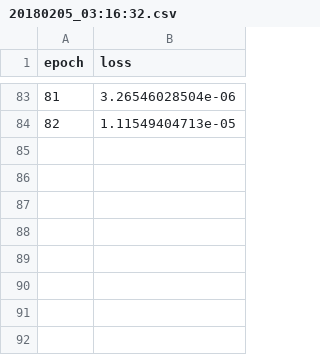
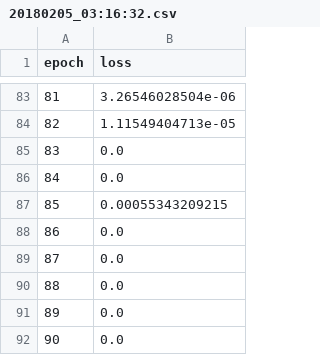
Before and after one commit to ryosism/tcn_tripletloss, a CSV file: src/20180205_03:16:32.csv, drawn as a sheet; only a part is shown, gaps mark what is left out; the diff names each change by its address in the sheet, - before the commit and + after, or states it on an @@ line.

```diff
--- a/src/20180205_03:16:32.csv
+++ b/src/20180205_03:16:32.csv
+row 85: 83 | 0.0
+row 86: 84 | 0.0
+row 87: 85 | 0.00055343209215
+row 88: 86 | 0.0
+row 89: 87 | 0.0
+row 90: 88 | 0.0
+row 91: 89 | 0.0
+row 92: 90 | 0.0
```
Also changed, not shown: 4 other files.
